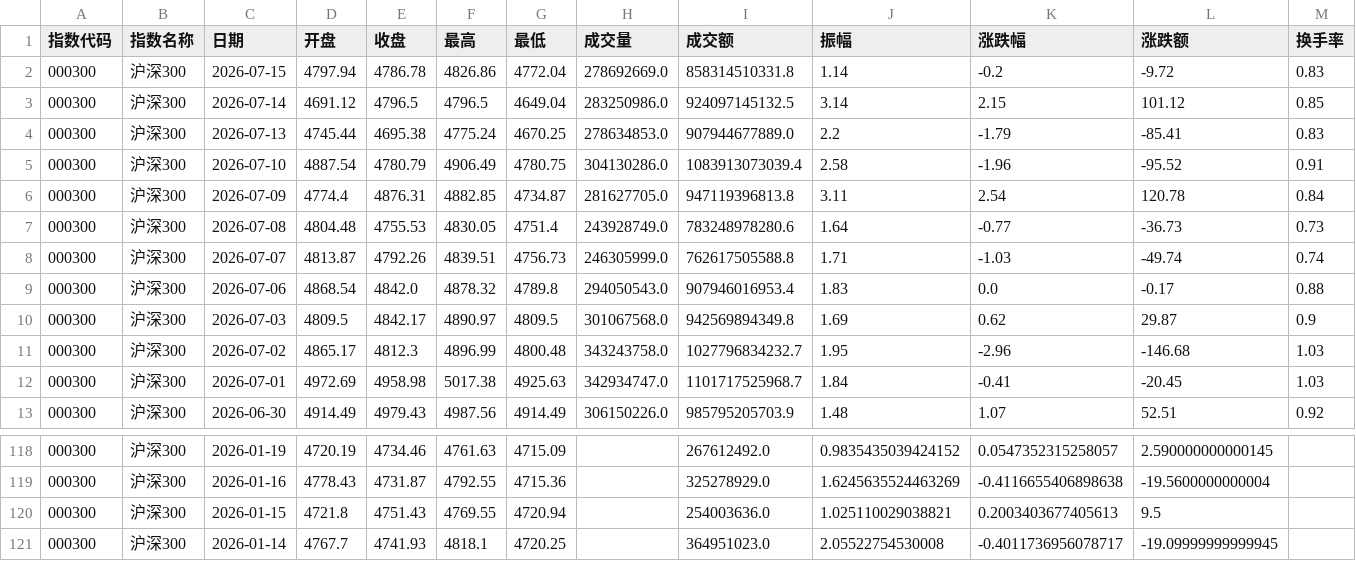
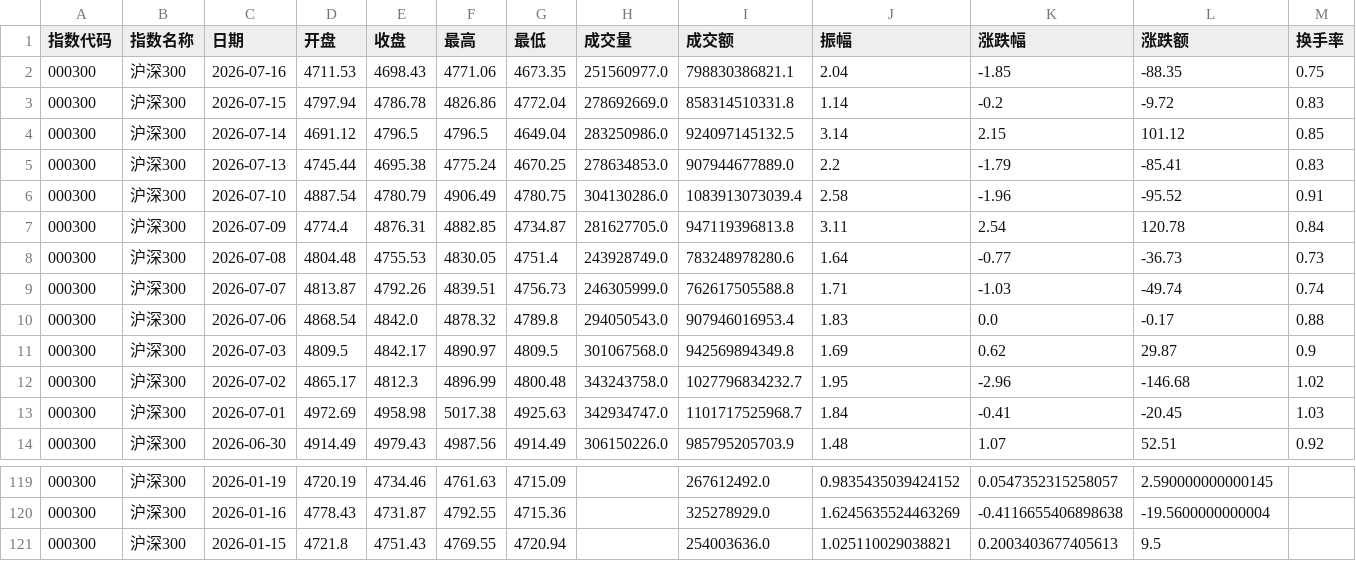
Before and after one commit to C00l70/etf-Hamburger, a CSV file: hs300_index_120d.csv, drawn as a sheet; only a part is shown, gaps mark what is left out.

```diff
--- a/hs300_index_120d.csv
+++ b/hs300_index_120d.csv
@@ -1,2 +1,3 @@
 指数代码,指数名称,日期,开盘,收盘,最高,最低,成交量,成交额,振幅,涨跌幅,涨跌额,换手率
+000300,沪深300,2026-07-16,4711.53,4698.43,4771.06,4673.35,251560977.0,798830386821.1,2.04,-1.85,-88.35,0.75
 000300,沪深300,2026-07-15,4797.94,4786.78,4826.86,4772.04,278692669.0,858314510331.8,1.14,-0.2,-9.72,0.83
@@ -10,3 +11,3 @@
 000300,沪深300,2026-07-03,4809.5,4842.17,4890.97,4809.5,301067568.0,942569894349.8,1.69,0.62,29.87,0.9
-000300,沪深300,2026-07-02,4865.17,4812.3,4896.99,4800.48,343243758.0,1027796834232.7,1.95,-2.96,-146.68,1.03
+000300,沪深300,2026-07-02,4865.17,4812.3,4896.99,4800.48,343243758.0,1027796834232.7,1.95,-2.96,-146.68,1.02
 000300,沪深300,2026-07-01,4972.69,4958.98,5017.38,4925.63,342934747.0,1101717525968.7,1.84,-0.41,-20.45,1.03
@@ -120,2 +121 @@
 000300,沪深300,2026-01-15,4721.8,4751.43,4769.55,4720.94,,254003636.0,1.025110029038821,0.2003403677405613,9.5,
-000300,沪深300,2026-01-14,4767.7,4741.93,4818.1,4720.25,,364951023.0,2.05522754530008,-0.4011736956078717,-19.09999999999945,
```
Also changed, not shown: etf_300_scale_data.csv, 1 other file.
